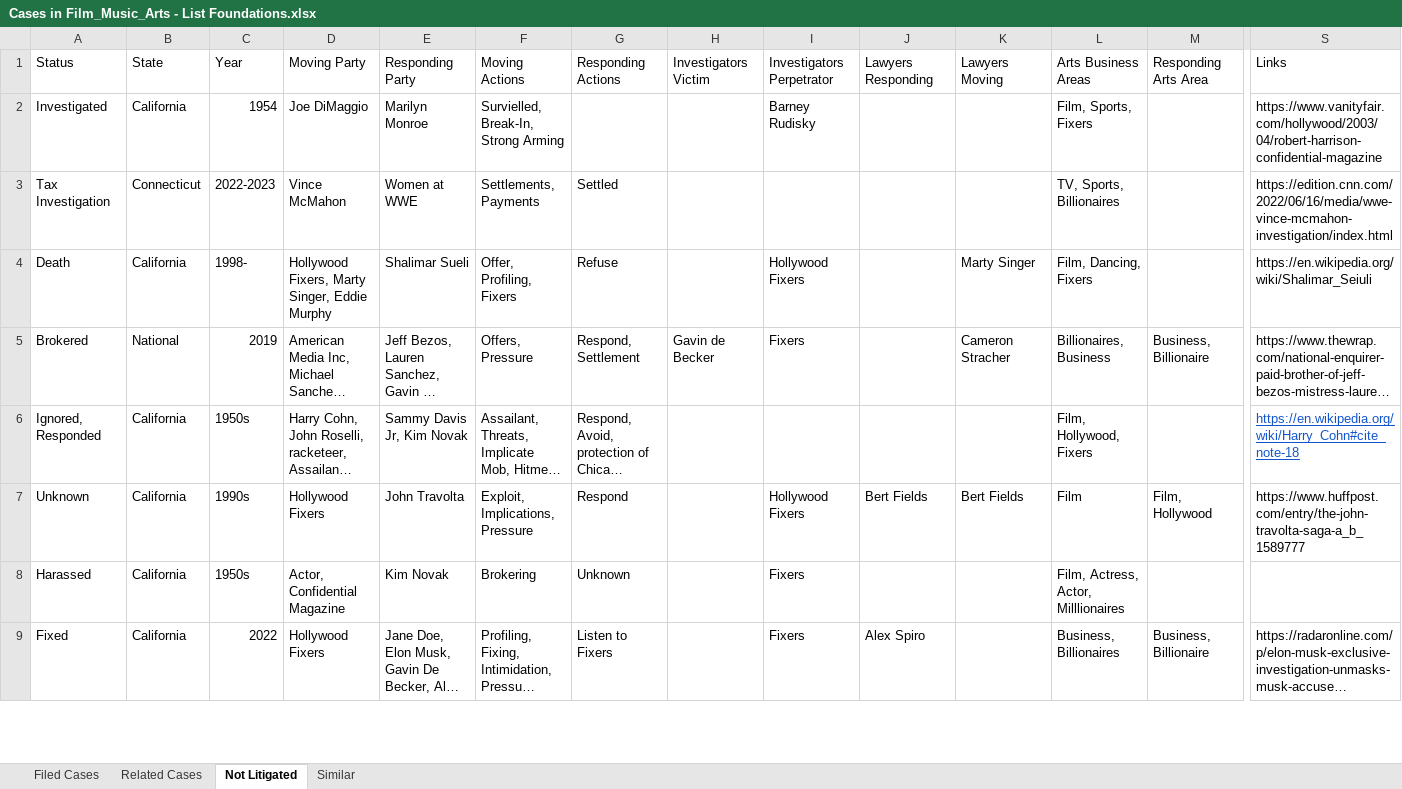
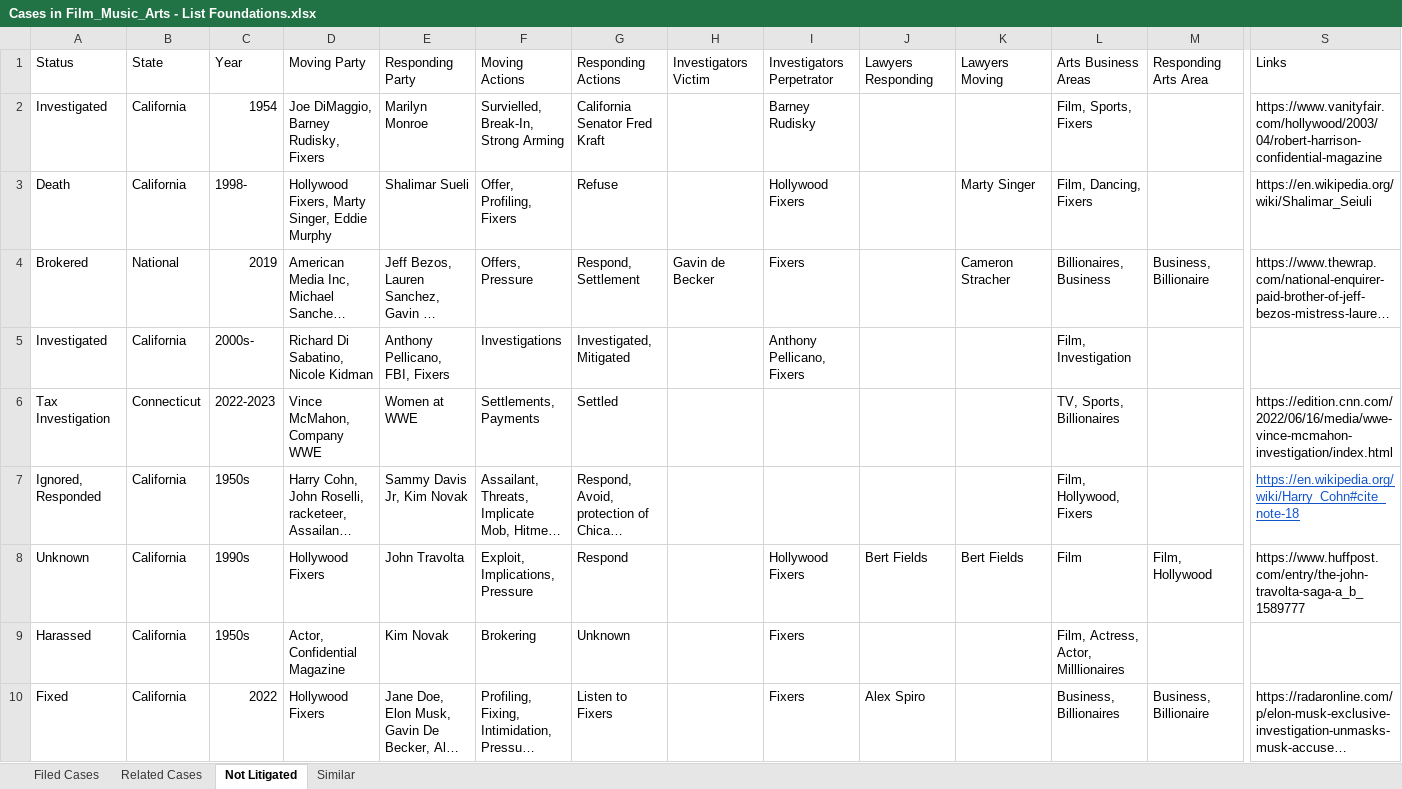
Before and after one commit to RescueSocial/Victims_Cases_Film-Music-Arts, an Excel workbook: Cases in Film_Music_Arts - List Foundations.xlsx, sheet Not Litigated, drawn as a sheet; only a part is shown, gaps mark what is left out; long unchanged cells end in …; values as stored, in another font and other column widths than the file's, no borders; removed rows and columns are numbered as before the commit, all else as after; rows hold the shown columns only; the diff names each change by its address in the sheet, - before the commit and + after, or states it on an @@ line.

Commit message:
Foundation Filed Cases, Related Cases, Not Litigated

```diff
--- a/Cases in Film_Music_Arts - List Foundations.xlsx (sheet Not Litigated)
+++ b/Cases in Film_Music_Arts - List Foundations.xlsx (sheet Not Litigated)
-D2: Joe DiMaggio
+D2: Joe DiMaggio, Barney Rudisky, Fixers
-G2: (empty)
+G2: California Senator Fred Kraft
-row 3: Tax Investigation | Connecticut | 2022-2023 | Vince McMahon | Women at WWE | Settlements, Payments | Settled |  |  |  |  | TV, Sports, Billionaires |  | https://edition.cnn.com/2022/06/16/media/wwe-vince-mcmahon-investigation/index.html
@@ row 10 moved to row 5: Investigated @@
+row 6: Tax Investigation | Connecticut | 2022-2023 | Vince McMahon, Company WWE | Women at WWE | Settlements, Payments | Settled |  |  |  |  | TV, Sports, Billionaires |  | https://edition.cnn.com/2022/06/16/media/wwe-vince-mcmahon-investigation/index.html
```
Also changed, not shown: sheet Related Cases, sheet Similar.
